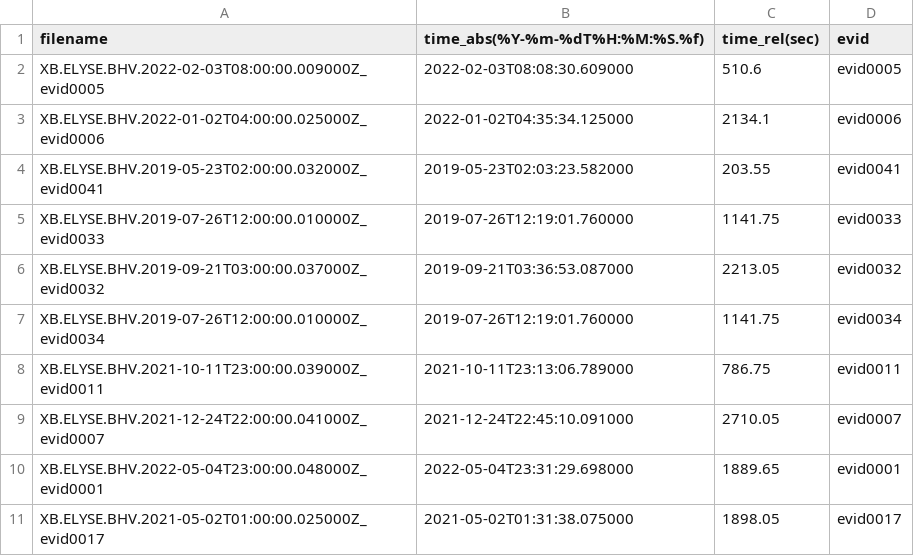
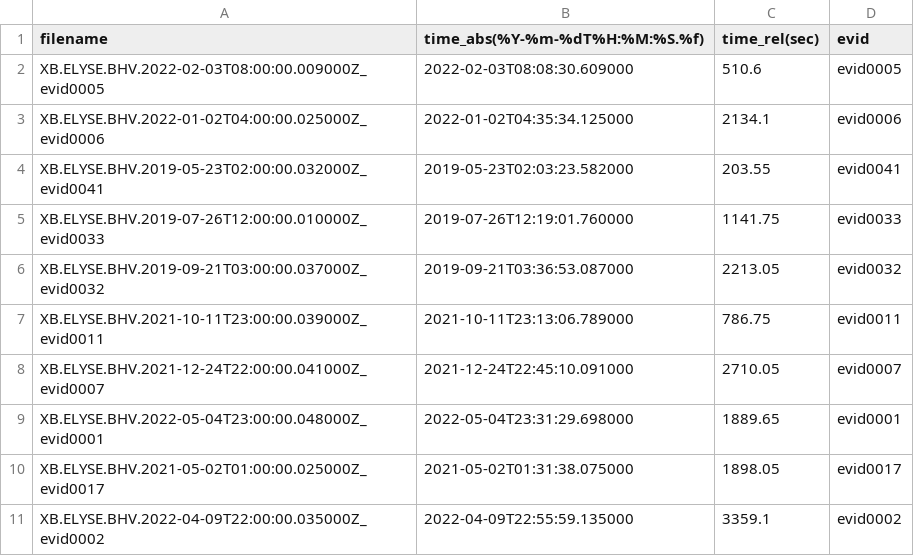
Before and after one commit to spyron1/NASA_Seismic_detection, a CSV file: data/mars/training/catalogs/Mars_InSight_training_catalog_final_dibyanshu.csv, drawn as a sheet; removed rows and columns are numbered as before the commit, all else as after; the diff names each change by its address in the sheet, - before the commit and + after, or states it on an @@ line.

```diff
--- a/data/mars/training/catalogs/Mars_InSight_training_catalog_final_dibyanshu.csv
+++ b/data/mars/training/catalogs/Mars_InSight_training_catalog_final_dibyanshu.csv
-row 7: XB.ELYSE.BHV.2019-07-26T12:00:00.010000Z_evid0034 | 2019-07-26T12:19:01.760000 | 1141.75 | evid0034
+row 11: XB.ELYSE.BHV.2022-04-09T22:00:00.035000Z_evid0002 | 2022-04-09T22:55:59.135000 | 3359.1 | evid0002
```
Also changed, not shown: 45 other files.
